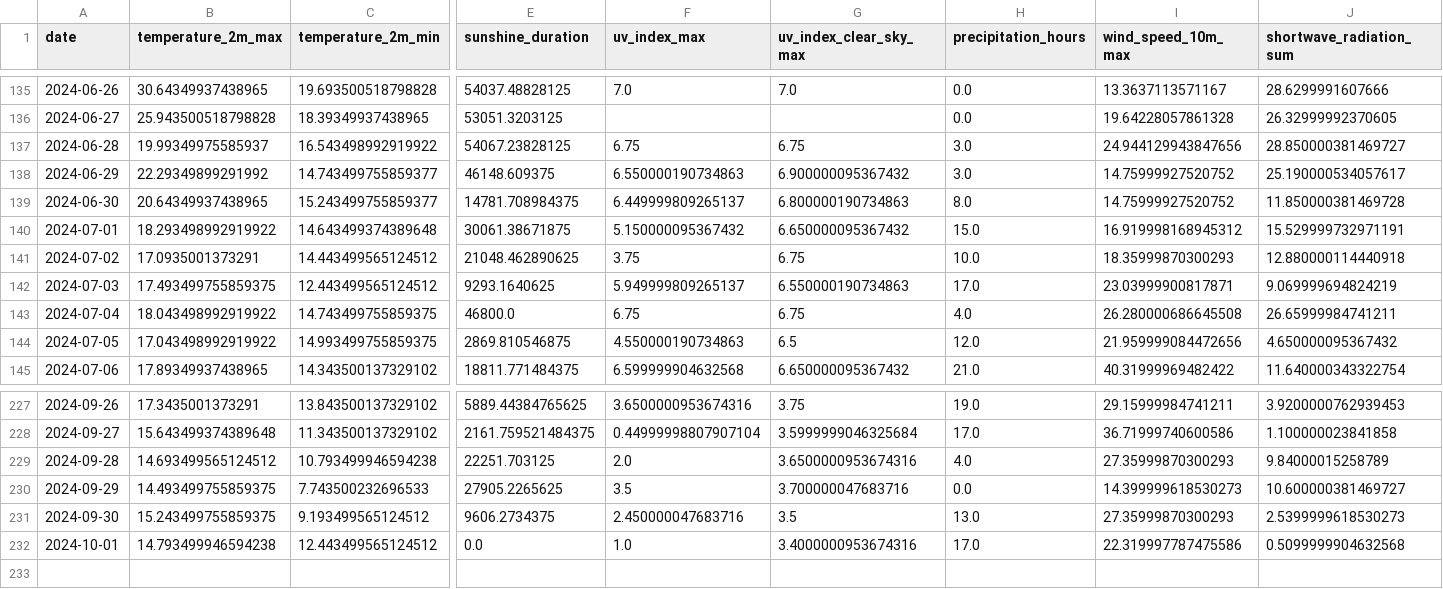
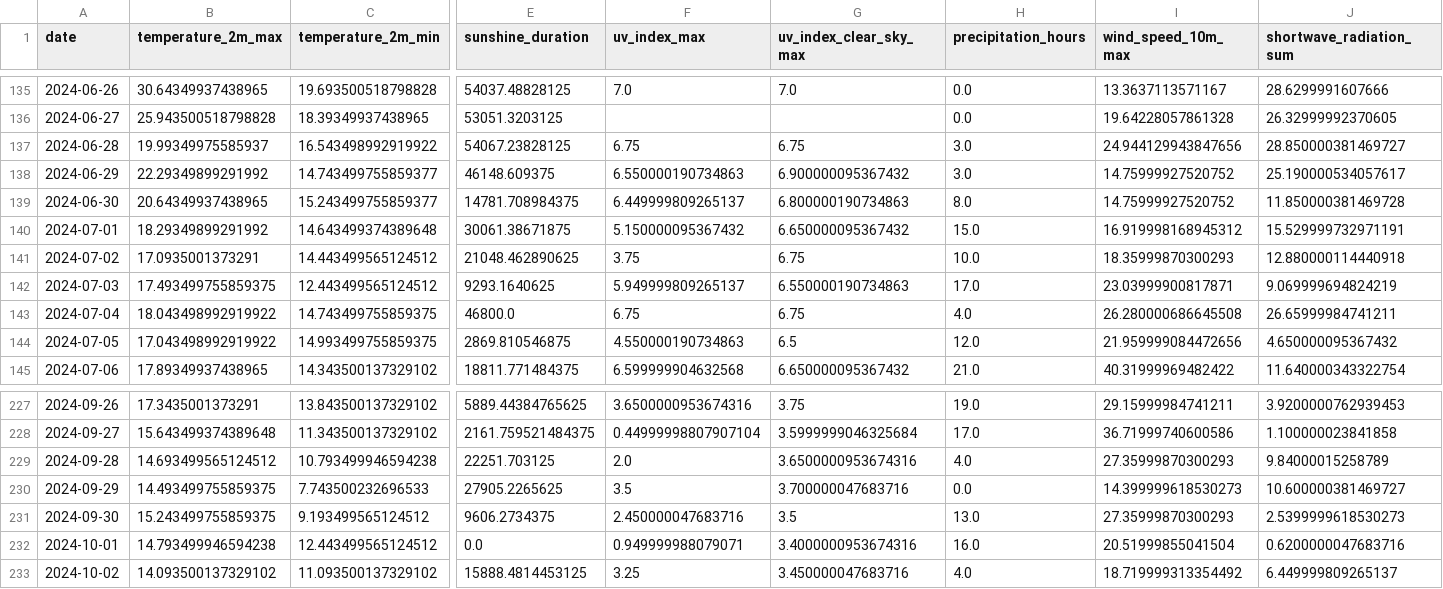
Before and after one commit to koaning/solah, a CSV file: data/history.csv, drawn as a sheet; only a part is shown, gaps mark what is left out; rows hold the shown columns only; the diff names each change by its address in the sheet, - before the commit and + after, or states it on an @@ line.

```diff
--- a/data/history.csv
+++ b/data/history.csv
-B140 (temperature_2m_max): 18.293498992919922
+B140 (temperature_2m_max): 18.29349899291992
-F232 (uv_index_max): 1.0
+F232 (uv_index_max): 0.949999988079071
-H232 (precipitation_hours): 17.0
+H232 (precipitation_hours): 16.0
-I232 (wind_speed_10m_max): 22.319997787475586
+I232 (wind_speed_10m_max): 20.51999855041504
-J232 (shortwave_radiation_sum): 0.5099999904632568
+J232 (shortwave_radiation_sum): 0.6200000047683716
+row 233: 2024-10-02 | 14.093500137329102 | 11.093500137329102 | 15888.4814453125 | 3.25 | 3.450000047683716 | 4.0 | 18.719999313354492 | 6.449999809265137
```
Also changed, not shown: 1 other file.
